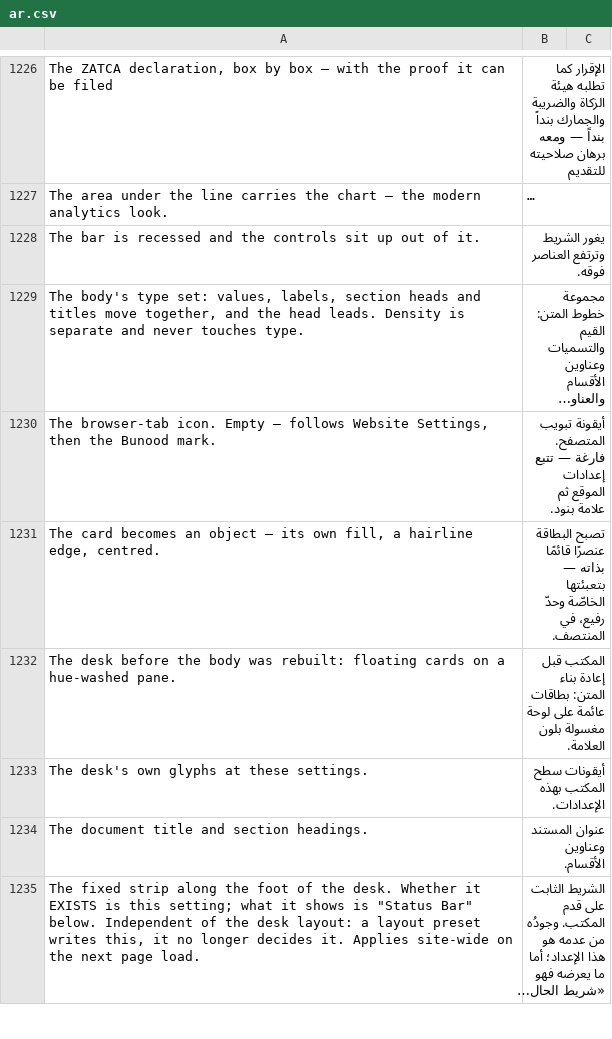
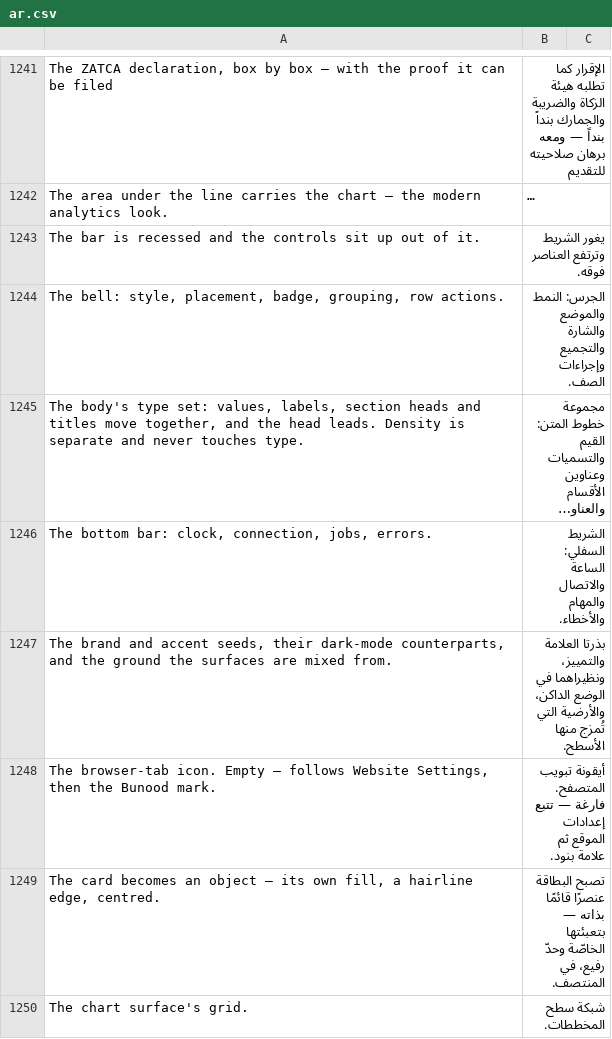
Before and after one commit to Bunood/bunood-theme, a CSV file: bunood_theme/translations/ar.csv, drawn as a sheet; only a part is shown, gaps mark what is left out; the shorter side is filled out with more unchanged rows; long unchanged cells end in …; the diff covers the shown part only; the diff names each change by its address in the sheet, - before the commit and + after, or states it on an @@ line.

```diff
--- a/bunood_theme/translations/ar.csv
+++ b/bunood_theme/translations/ar.csv
+row 1244: The bell: style, placement, badge, grouping, row actions. | الجرس: النمط والموضع والشارة والتجميع وإجراءات الصف.
+row 1246: The bottom bar: clock, connection, jobs, errors. | الشريط السفلي: الساعة والاتصال والمهام والأخطاء.
+row 1247: The brand and accent seeds, their dark-mode counterparts, and the ground the surfaces are mixed from. | بذرتا العلامة والتمييز، ونظيراهما في الوضع الداكن، والأرضية التي تُمزج منها الأسطح.
+row 1250: The chart surface's grid. | شبكة سطح المخططات.
```
Also changed, not shown: 39 added rows elsewhere in this file, 7 other files.
